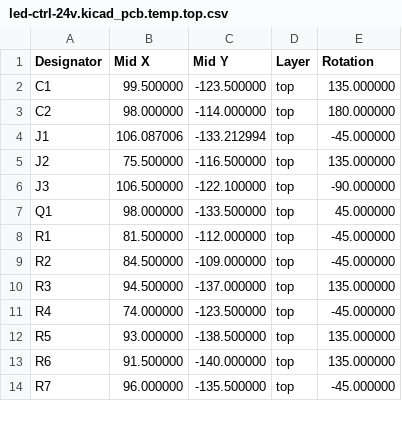
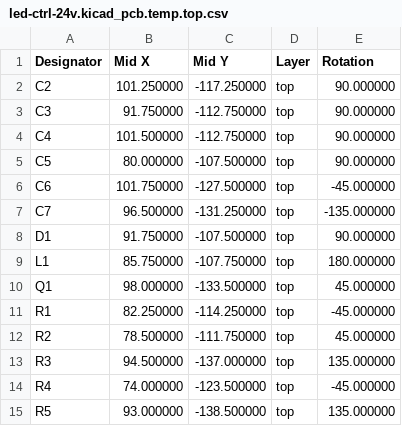
Before and after one commit to TomKeddie/prj-pcb-experiments, a CSV file: 2024-led-ctrl-24v/kicad/gerbers/led-ctrl-24v.kicad_pcb.temp.top.csv, drawn as a sheet; only a part is shown; the shorter side is filled out with more unchanged rows; the diff covers the shown part only.

```diff
--- a/2024-led-ctrl-24v/kicad/gerbers/led-ctrl-24v.kicad_pcb.temp.top.csv
+++ b/2024-led-ctrl-24v/kicad/gerbers/led-ctrl-24v.kicad_pcb.temp.top.csv
@@ -1,10 +1,13 @@
 Designator,Mid X,Mid Y,Layer,Rotation
-"C1",99.500000,-123.500000,top,135.000000
-"C2",98.000000,-114.000000,top,180.000000
-"J1",106.087006,-133.212994,top,-45.000000
-"J2",75.500000,-116.500000,top,135.000000
-"J3",106.500000,-122.100000,top,-90.000000
+"C2",101.250000,-117.250000,top,90.000000
+"C3",91.750000,-112.750000,top,90.000000
+"C4",101.500000,-112.750000,top,90.000000
+"C5",80.000000,-107.500000,top,90.000000
+"C6",101.750000,-127.500000,top,-45.000000
+"C7",96.500000,-131.250000,top,-135.000000
+"D1",91.750000,-107.500000,top,90.000000
+"L1",85.750000,-107.750000,top,180.000000
 "Q1",98.000000,-133.500000,top,45.000000
-"R1",81.500000,-112.000000,top,-45.000000
-"R2",84.500000,-109.000000,top,-45.000000
+"R1",82.250000,-114.250000,top,-45.000000
+"R2",78.500000,-111.750000,top,45.000000
 "R3",94.500000,-137.000000,top,135.000000
```
Also changed, not shown: 6 added rows and 13 edited cells elsewhere in this file, 2024-led-ctrl-24v/kicad/gerbers/led-ctrl-24v.kicad_pcb.bottom.pos.csv, 2024-led-ctrl-24v/kicad/gerbers/led-ctrl-24v.kicad_pcb.top.pos.csv, 28 other files.
